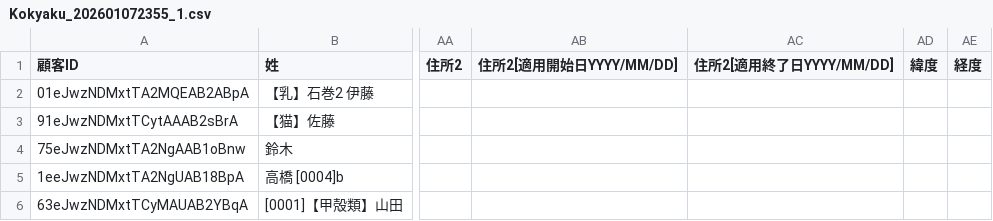
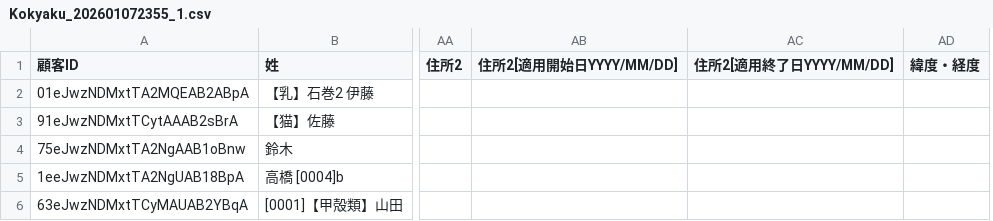
Before and after one commit to katahimo-dev/C001-cutest-internal, a CSV file: Kokyaku_202601072355_1.csv, drawn as a sheet; only a part is shown, gaps mark what is left out; removed rows and columns are numbered as before the commit, all else as after; the diff names each change by its address in the sheet, - before the commit and + after, or states it on an @@ line.

Commit message:
chore: Update customer data CSV and historical names list.

```diff
--- a/Kokyaku_202601072355_1.csv
+++ b/Kokyaku_202601072355_1.csv
-column AD (緯度), empty
-column AE (経度), empty
+column AD (緯度・経度), empty
```
Also changed, not shown: 2 other files.
